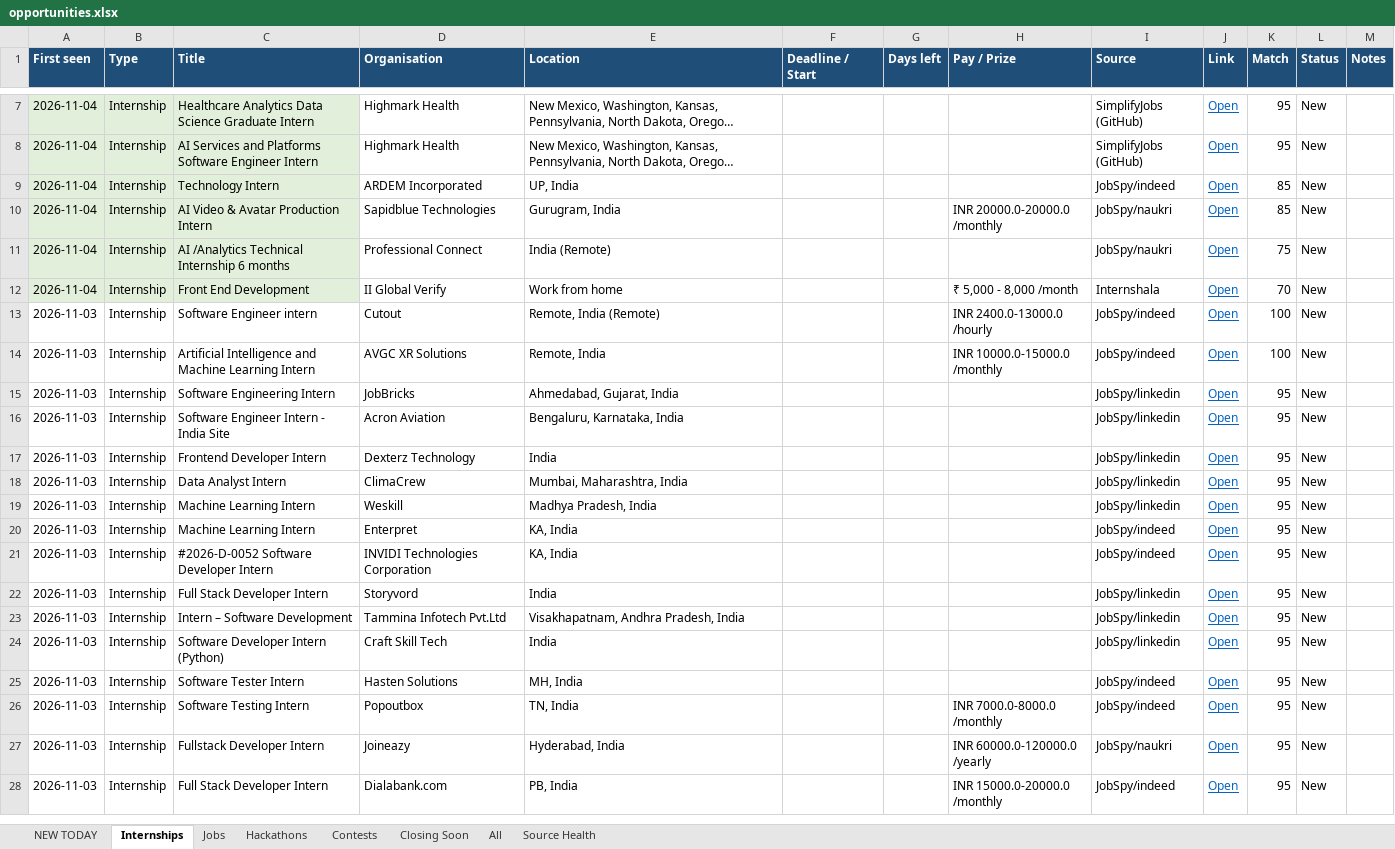
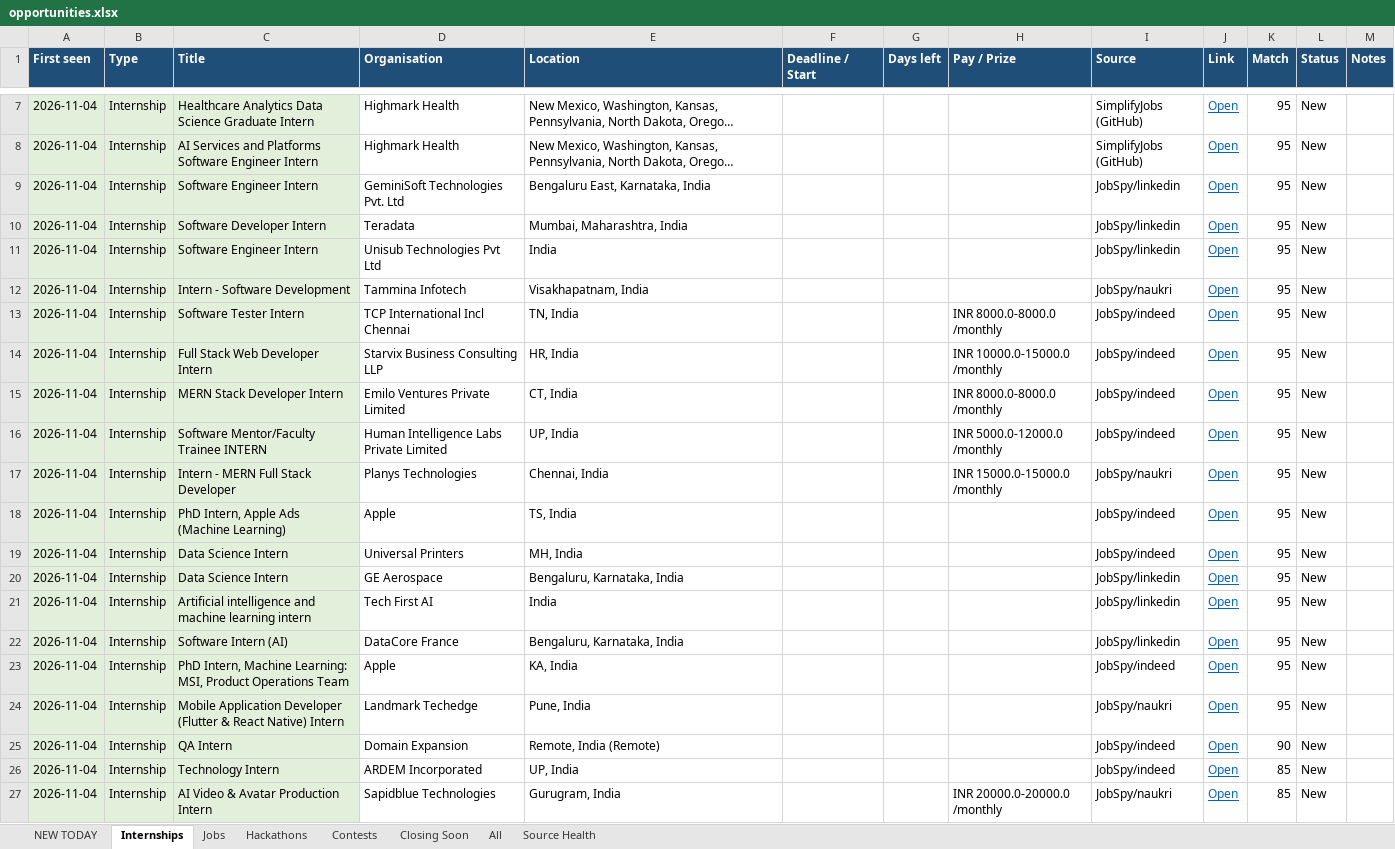
Before and after one commit to Maheswar-Sah00/status, an Excel workbook: opportunities.xlsx, sheet Internships, drawn as a sheet; only a part is shown, gaps mark what is left out; the shorter side is filled out with more unchanged rows; long unchanged cells end in …; values as stored, in another font and other column widths than the file's, no borders; the diff covers the shown part only; the diff names each change by its address in the sheet, - before the commit and + after, or states it on an @@ line.

```diff
--- a/opportunities.xlsx (sheet Internships)
+++ b/opportunities.xlsx (sheet Internships)
+row 9: 2026-11-04 | Internship | Software Engineer Intern | GeminiSoft Technologies Pvt. Ltd | Bengaluru East, Karnataka, India |  |  |  | JobSpy/linkedin | Open | 95 | New
+row 10: 2026-11-04 | Internship | Software Developer Intern | Teradata | Mumbai, Maharashtra, India |  |  |  | JobSpy/linkedin | Open | 95 | New
+row 11: 2026-11-04 | Internship | Software Engineer Intern | Unisub Technologies Pvt Ltd | India |  |  |  | JobSpy/linkedin | Open | 95 | New
+row 12: 2026-11-04 | Internship | Intern - Software Development | Tammina Infotech | Visakhapatnam, India |  |  |  | JobSpy/naukri | Open | 95 | New
+row 13: 2026-11-04 | Internship | Software Tester Intern | TCP International Incl Chennai | TN, India |  |  | INR 8000.0-8000.0 /monthly | JobSpy/indeed | Open | 95 | New
+row 14: 2026-11-04 | Internship | Full Stack Web Developer Intern | Starvix Business Consulting LLP | HR, India |  |  | INR 10000.0-15000.0 /monthly | JobSpy/indeed | Open | 95 | New
+row 15: 2026-11-04 | Internship | MERN Stack Developer Intern | Emilo Ventures Private Limited | CT, India |  |  | INR 8000.0-8000.0 /monthly | JobSpy/indeed | Open | 95 | New
+row 16: 2026-11-04 | Internship | Software Mentor/Faculty Trainee INTERN | Human Intelligence Labs Private Limited | UP, India |  |  | INR 5000.0-12000.0 /monthly | JobSpy/indeed | Open | 95 | New
+row 17: 2026-11-04 | Internship | Intern - MERN Full Stack Developer | Planys Technologies | Chennai, India |  |  | INR 15000.0-15000.0 /monthly | JobSpy/naukri | Open | 95 | New
+row 18: 2026-11-04 | Internship | PhD Intern, Apple Ads (Machine Learning) | Apple | TS, India |  |  |  | JobSpy/indeed | Open | 95 | New
+row 19: 2026-11-04 | Internship | Data Science Intern | Universal Printers | MH, India |  |  |  | JobSpy/indeed | Open | 95 | New
+row 20: 2026-11-04 | Internship | Data Science Intern | GE Aerospace | Bengaluru, Karnataka, India |  |  |  | JobSpy/linkedin | Open | 95 | New
+row 21: 2026-11-04 | Internship | Artificial intelligence and machine learning intern | Tech First AI | India |  |  |  | JobSpy/linkedin | Open | 95 | New
+row 22: 2026-11-04 | Internship | Software Intern (AI) | DataCore France | Bengaluru, Karnataka, India |  |  |  | JobSpy/linkedin | Open | 95 | New
+row 23: 2026-11-04 | Internship | PhD Intern, Machine Learning: MSI, Product Operations Team | Apple | KA, India |  |  |  | JobSpy/indeed | Open | 95 | New
+row 24: 2026-11-04 | Internship | Mobile Application Developer (Flutter & React Native) Intern | Landmark Techedge | Pune, India |  |  |  | JobSpy/naukri | Open | 95 | New
+row 25: 2026-11-04 | Internship | QA Intern | Domain Expansion | Remote, India (Remote) |  |  |  | JobSpy/indeed | Open | 90 | New
```
Also changed, not shown: 24 added rows and 1 edited cell elsewhere in this sheet, sheet All, sheet NEW TODAY, sheet Jobs, sheet Closing Soon, sheet Contests, sheet Hackathons, 1 more sheet, hidden cells, 1 other file.
